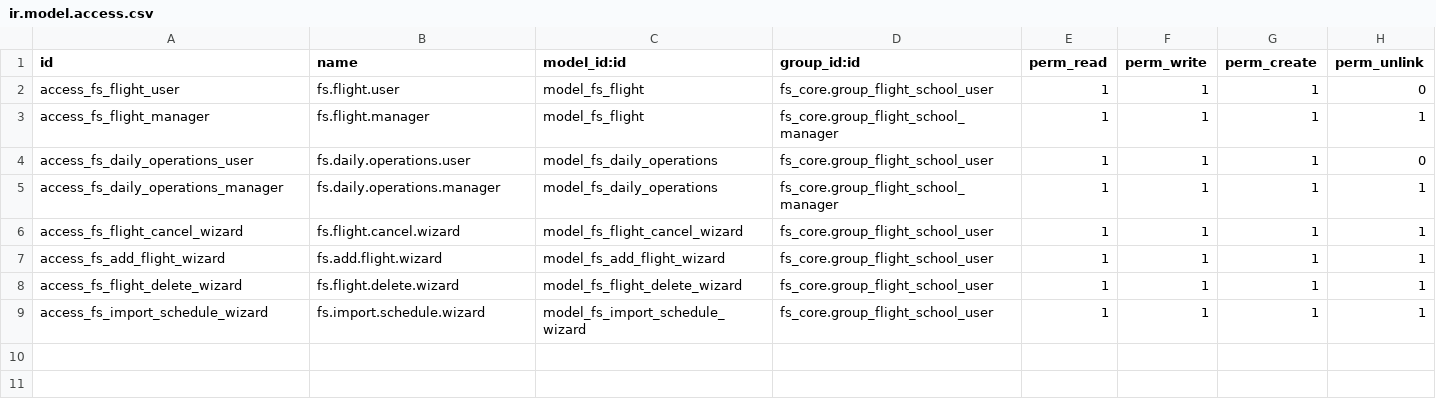
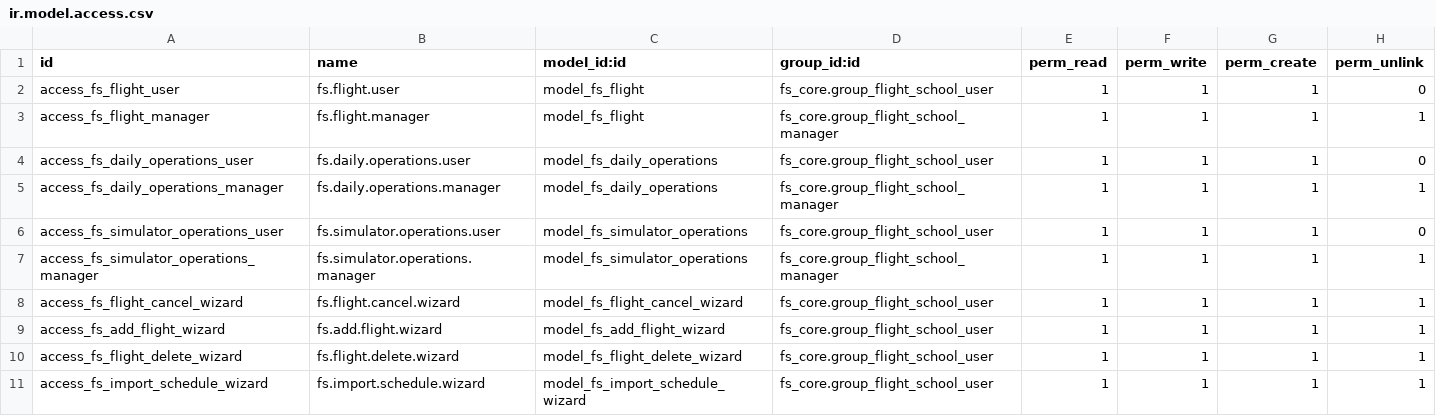
Before and after one commit to GM-327/odoo-Flight_School_Management, a CSV file: fs_flights/security/ir.model.access.csv, drawn as a sheet.

```diff
--- a/fs_flights/security/ir.model.access.csv
+++ b/fs_flights/security/ir.model.access.csv
@@ -5,2 +5,4 @@ access_fs_daily_operations_user,fs.daily.operations.user,model_fs_daily_operatio
 access_fs_daily_operations_manager,fs.daily.operations.manager,model_fs_daily_operations,fs_core.group_flight_school_manager,1,1,1,1
+access_fs_simulator_operations_user,fs.simulator.operations.user,model_fs_simulator_operations,fs_core.group_flight_school_user,1,1,1,0
+access_fs_simulator_operations_manager,fs.simulator.operations.manager,model_fs_simulator_operations,fs_core.group_flight_school_manager,1,1,1,1
 access_fs_flight_cancel_wizard,fs.flight.cancel.wizard,model_fs_flight_cancel_wizard,fs_core.group_flight_school_user,1,1,1,1
```
Also changed, not shown: 6 other files.
